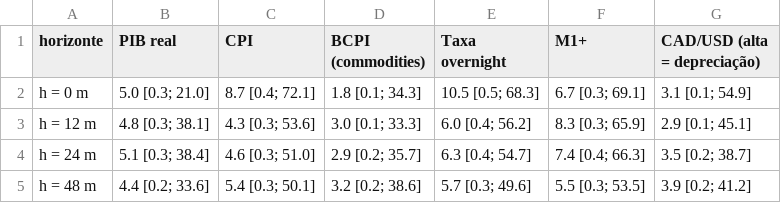
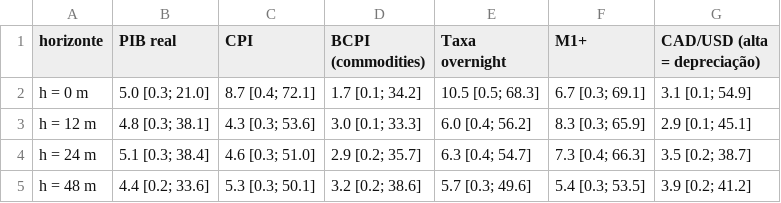
Before and after one commit to heluylucas/trabalho-macroconometria-aplicada, a CSV file: output/fevd_canada_baseline.csv, drawn as a sheet.

```diff
--- a/output/fevd_canada_baseline.csv
+++ b/output/fevd_canada_baseline.csv
@@ -1,5 +1,5 @@
 horizonte,PIB real,CPI,BCPI (commodities),Taxa overnight,M1+,CAD/USD (alta = depreciação)
-h = 0 m,5.0 [0.3; 21.0],8.7 [0.4; 72.1],1.8 [0.1; 34.3],10.5 [0.5; 68.3],6.7 [0.3; 69.1],3.1 [0.1; 54.9]
+h = 0 m,5.0 [0.3; 21.0],8.7 [0.4; 72.1],1.7 [0.1; 34.2],10.5 [0.5; 68.3],6.7 [0.3; 69.1],3.1 [0.1; 54.9]
 h = 12 m,4.8 [0.3; 38.1],4.3 [0.3; 53.6],3.0 [0.1; 33.3],6.0 [0.4; 56.2],8.3 [0.3; 65.9],2.9 [0.1; 45.1]
-h = 24 m,5.1 [0.3; 38.4],4.6 [0.3; 51.0],2.9 [0.2; 35.7],6.3 [0.4; 54.7],7.4 [0.4; 66.3],3.5 [0.2; 38.7]
-h = 48 m,4.4 [0.2; 33.6],5.4 [0.3; 50.1],3.2 [0.2; 38.6],5.7 [0.3; 49.6],5.5 [0.3; 53.5],3.9 [0.2; 41.2]
+h = 24 m,5.1 [0.3; 38.4],4.6 [0.3; 51.0],2.9 [0.2; 35.7],6.3 [0.4; 54.7],7.3 [0.4; 66.3],3.5 [0.2; 38.7]
+h = 48 m,4.4 [0.2; 33.6],5.3 [0.3; 50.1],3.2 [0.2; 38.6],5.7 [0.3; 49.6],5.4 [0.3; 53.5],3.9 [0.2; 41.2]
```
Also changed, not shown: 2 other files.
